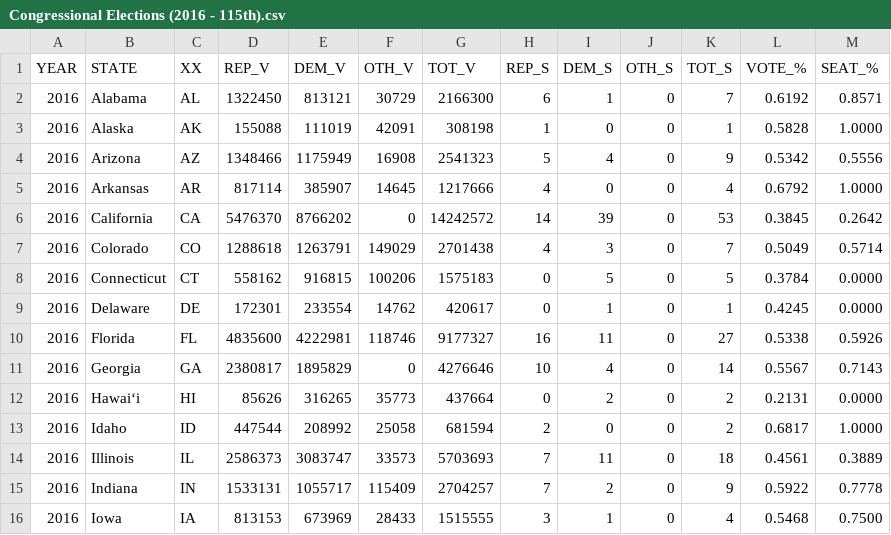
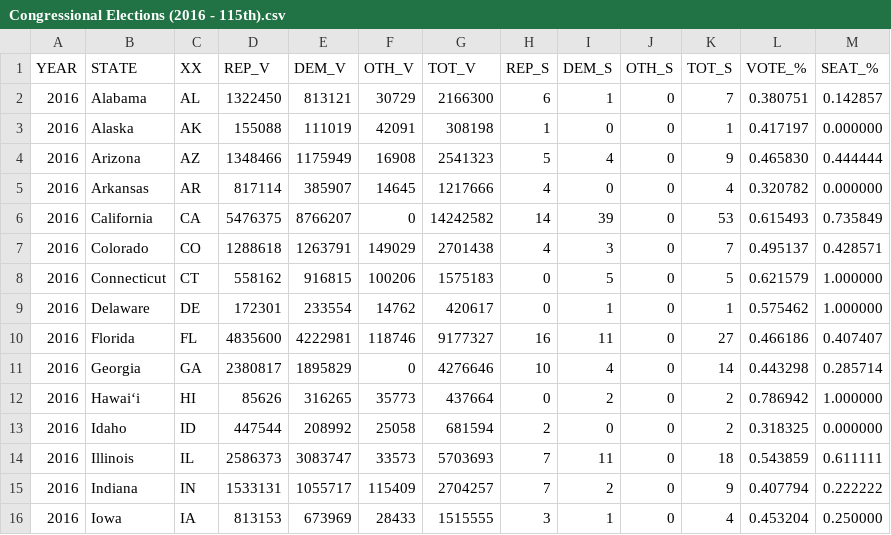
Before and after one commit to alecramsay/ushouse, a CSV file: data/results/Congressional Elections (2016 - 115th).csv, drawn as a sheet; only a part is shown; the diff covers the shown part only.

```diff
--- a/data/results/Congressional Elections (2016 - 115th).csv
+++ b/data/results/Congressional Elections (2016 - 115th).csv
@@ -1,16 +1,16 @@
 YEAR,STATE,XX,REP_V,DEM_V,OTH_V,TOT_V,REP_S,DEM_S,OTH_S,TOT_S,VOTE_%,SEAT_%
-2016,Alabama,AL,1322450,813121,30729,2166300,6,1,0,7,0.6192,0.8571
-2016,Alaska,AK,155088,111019,42091,308198,1,0,0,1,0.5828,1.0000
-2016,Arizona,AZ,1348466,1175949,16908,2541323,5,4,0,9,0.5342,0.5556
-2016,Arkansas,AR,817114,385907,14645,1217666,4,0,0,4,0.6792,1.0000
-2016,California,CA,5476370,8766202,0,14242572,14,39,0,53,0.3845,0.2642
-2016,Colorado,CO,1288618,1263791,149029,2701438,4,3,0,7,0.5049,0.5714
-2016,Connecticut,CT,558162,916815,100206,1575183,0,5,0,5,0.3784,0.0000
-2016,Delaware,DE,172301,233554,14762,420617,0,1,0,1,0.4245,0.0000
-2016,Florida,FL,4835600,4222981,118746,9177327,16,11,0,27,0.5338,0.5926
-2016,Georgia,GA,2380817,1895829,0,4276646,10,4,0,14,0.5567,0.7143
-2016,Hawaiʻi,HI,85626,316265,35773,437664,0,2,0,2,0.2131,0.0000
-2016,Idaho,ID,447544,208992,25058,681594,2,0,0,2,0.6817,1.0000
-2016,Illinois,IL,2586373,3083747,33573,5703693,7,11,0,18,0.4561,0.3889
-2016,Indiana,IN,1533131,1055717,115409,2704257,7,2,0,9,0.5922,0.7778
-2016,Iowa,IA,813153,673969,28433,1515555,3,1,0,4,0.5468,0.7500
+2016,Alabama,AL,1322450,813121,30729,2166300,6,1,0,7,0.380751,0.142857
+2016,Alaska,AK,155088,111019,42091,308198,1,0,0,1,0.417197,0.000000
+2016,Arizona,AZ,1348466,1175949,16908,2541323,5,4,0,9,0.465830,0.444444
+2016,Arkansas,AR,817114,385907,14645,1217666,4,0,0,4,0.320782,0.000000
+2016,California,CA,5476375,8766207,0,14242582,14,39,0,53,0.615493,0.735849
+2016,Colorado,CO,1288618,1263791,149029,2701438,4,3,0,7,0.495137,0.428571
+2016,Connecticut,CT,558162,916815,100206,1575183,0,5,0,5,0.621579,1.000000
+2016,Delaware,DE,172301,233554,14762,420617,0,1,0,1,0.575462,1.000000
+2016,Florida,FL,4835600,4222981,118746,9177327,16,11,0,27,0.466186,0.407407
+2016,Georgia,GA,2380817,1895829,0,4276646,10,4,0,14,0.443298,0.285714
+2016,Hawaiʻi,HI,85626,316265,35773,437664,0,2,0,2,0.786942,1.000000
+2016,Idaho,ID,447544,208992,25058,681594,2,0,0,2,0.318325,0.000000
+2016,Illinois,IL,2586373,3083747,33573,5703693,7,11,0,18,0.543859,0.611111
+2016,Indiana,IN,1533131,1055717,115409,2704257,7,2,0,9,0.407794,0.222222
+2016,Iowa,IA,813153,673969,28433,1515555,3,1,0,4,0.453204,0.250000
```
Also changed, not shown: 73 edited cells elsewhere in this file, data/results/Congressional Elections (2010 - 112th).csv, data/results/Congressional Elections (2012 - 113th).csv, 24 other files.
